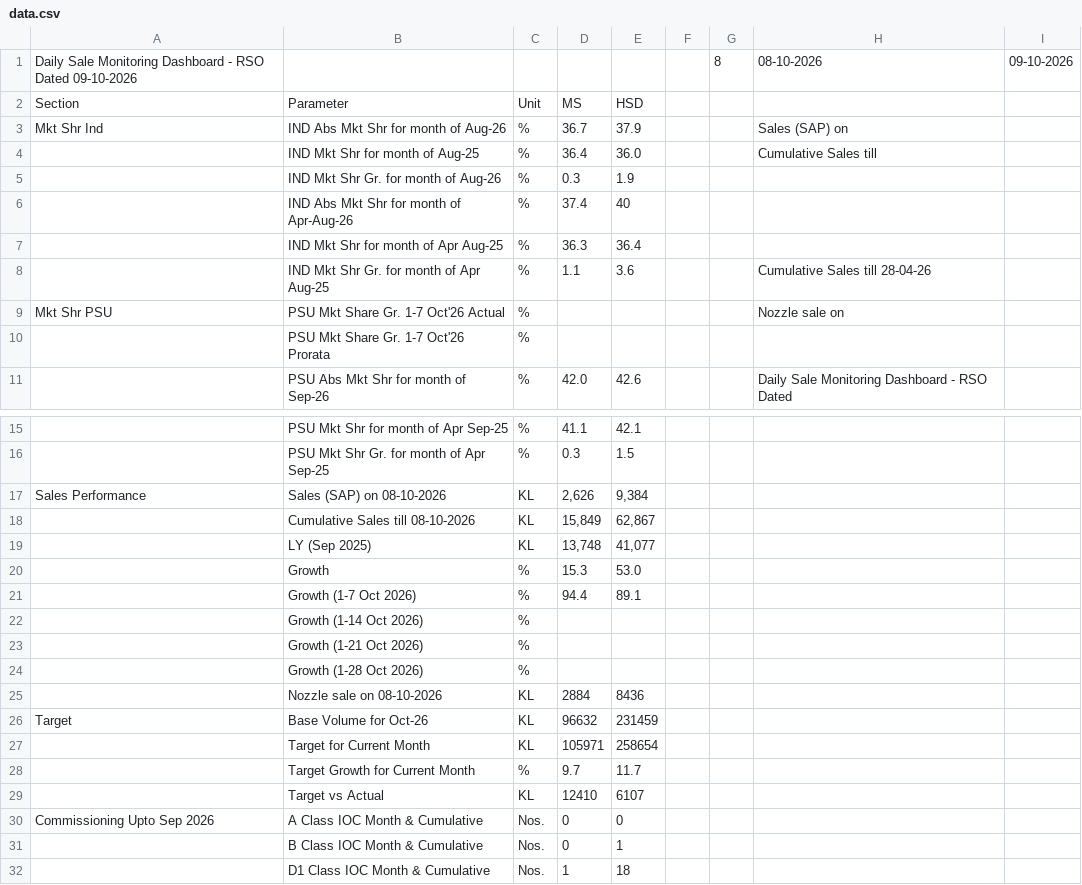
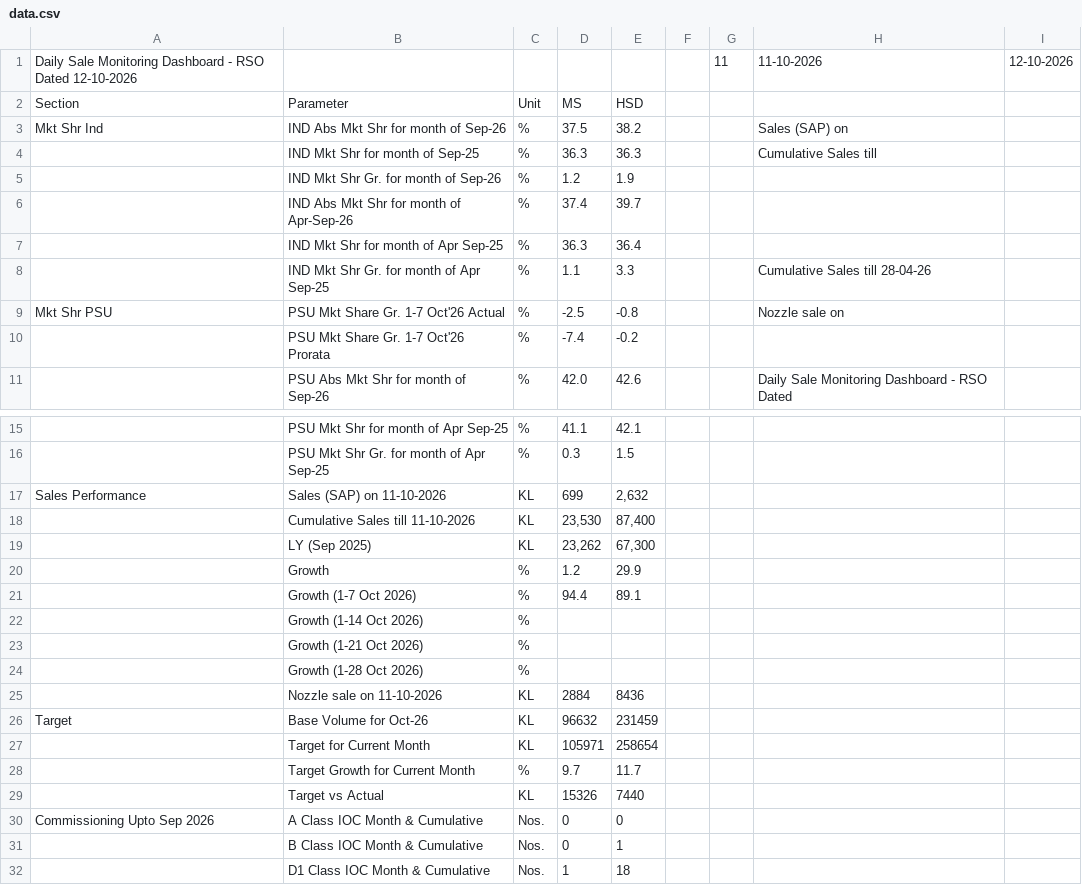
Before and after one commit to shivamindianoil-eng/rso-dashboard, a CSV file: data.csv, drawn as a sheet; only a part is shown, gaps mark what is left out; the diff covers the shown part only.

Commit message:
Add files via upload

```diff
--- a/data.csv
+++ b/data.csv
@@ -1,11 +1,11 @@
-Daily Sale Monitoring Dashboard - RSO Dated 09-10-2026,,,,,,8,08-10-2026,09-10-2026
+Daily Sale Monitoring Dashboard - RSO Dated 12-10-2026,,,,,,11,11-10-2026,12-10-2026
 Section,Parameter,Unit,MS,HSD,,,,
-Mkt Shr Ind,IND Abs Mkt Shr for month of Aug-26,%,36.7,37.9,,,Sales (SAP) on ,
-,IND Mkt Shr for month of Aug-25,%,36.4,36.0,,,Cumulative Sales till ,
-,IND Mkt Shr Gr. for month of Aug-26,%,0.3,1.9,,,,
-,IND Abs Mkt Shr for month of Apr-Aug-26,%,37.4,40,,,,
-,IND Mkt Shr for month of Apr Aug-25,%,36.3,36.4,,,,
-,IND Mkt Shr Gr. for month of Apr Aug-25,%,1.1,3.6,,,Cumulative Sales till 28-04-26,
-Mkt Shr PSU,PSU Mkt Share Gr. 1-7 Oct'26 Actual,%,,,,,Nozzle sale on,
-,PSU Mkt Share Gr. 1-7 Oct'26 Prorata,%,,,,,,
+Mkt Shr Ind,IND Abs Mkt Shr for month of Sep-26,%,37.5,38.2,,,Sales (SAP) on ,
+,IND Mkt Shr for month of Sep-25,%,36.3,36.3,,,Cumulative Sales till ,
+,IND Mkt Shr Gr. for month of Sep-26,%,1.2,1.9,,,,
+,IND Abs Mkt Shr for month of Apr-Sep-26,%,37.4,39.7,,,,
+,IND Mkt Shr for month of Apr Sep-25,%,36.3,36.4,,,,
+,IND Mkt Shr Gr. for month of Apr Sep-25,%,1.1,3.3,,,Cumulative Sales till 28-04-26,
+Mkt Shr PSU,PSU Mkt Share Gr. 1-7 Oct'26 Actual,%,-2.5,-0.8,,,Nozzle sale on,
+,PSU Mkt Share Gr. 1-7 Oct'26 Prorata,%,-7.4,-0.2,,,,
 ,PSU Abs Mkt Shr for month of Sep-26,%,42.0,42.6,,,Daily Sale Monitoring Dashboard - RSO Dated,
@@ -16,6 +16,6 @@ Mkt Shr PSU,PSU Mkt Share Gr. 1-7 Oct'26 Actual,%,,,,,Nozzle sale on,
 ,PSU Mkt Shr Gr. for month of Apr Sep-25,%,0.3,1.5,,,,
-Sales Performance,Sales (SAP) on  08-10-2026,KL,"2,626","9,384",,,,
-,Cumulative Sales till  08-10-2026,KL,"15,849","62,867",,,,
-,LY (Sep 2025) ,KL,"13,748","41,077",,,,
-,Growth,%,15.3,53.0,,,,
+Sales Performance,Sales (SAP) on  11-10-2026,KL,699,"2,632",,,,
+,Cumulative Sales till  11-10-2026,KL,"23,530","87,400",,,,
+,LY (Sep 2025) ,KL,"23,262","67,300",,,,
+,Growth,%,1.2,29.9,,,,
 ,Growth (1-7 Oct 2026),%,94.4,89.1,,,,
@@ -24,3 +24,3 @@ Sales Performance,Sales (SAP) on  08-10-2026,KL,"2,626","9,384",,,,
 ,Growth (1-28 Oct 2026),%,,,,,,
-,Nozzle sale on 08-10-2026,KL,2884,8436,,,,
+,Nozzle sale on 11-10-2026,KL,2884,8436,,,,
 Target,Base Volume for Oct-26,KL,96632,231459,,,,
@@ -28,3 +28,3 @@ Target,Base Volume for Oct-26,KL,96632,231459,,,,
 ,Target Growth for Current Month,%,9.7,11.7,,,,
-,Target vs Actual,KL,12410,6107,,,,
+,Target vs Actual,KL,15326,7440,,,,
 Commissioning Upto Sep 2026,A Class IOC Month & Cumulative ,Nos.,0,0,,,,
```
Also changed, not shown: 1 added row, 1 removed row and 2 edited cells elsewhere in this file.
